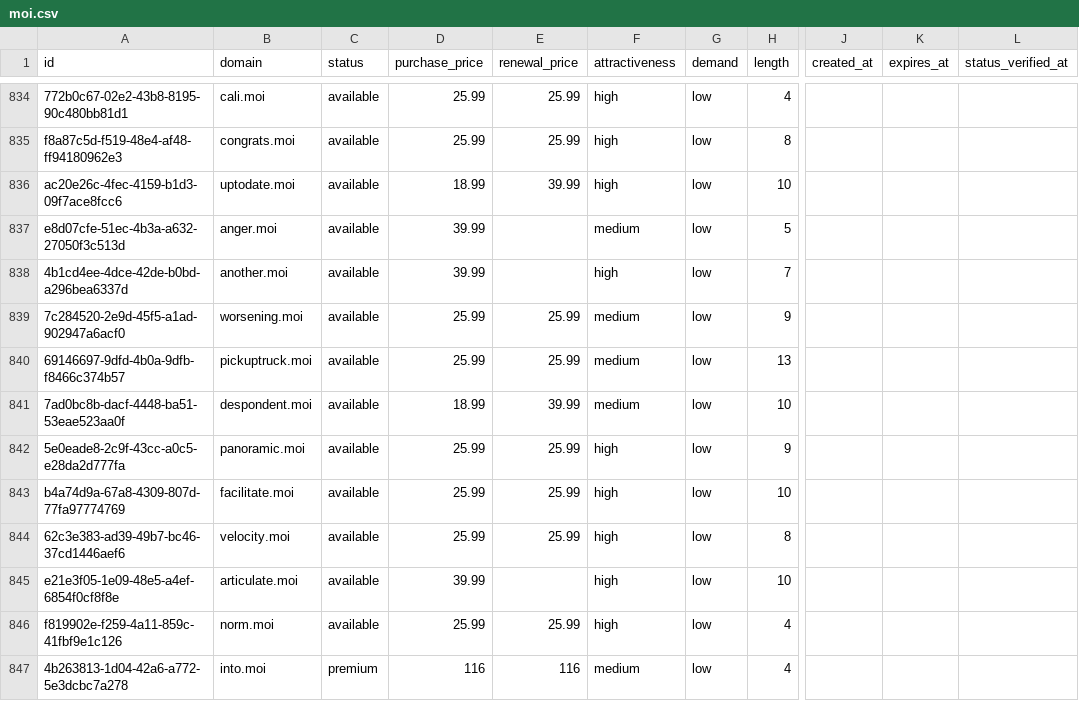
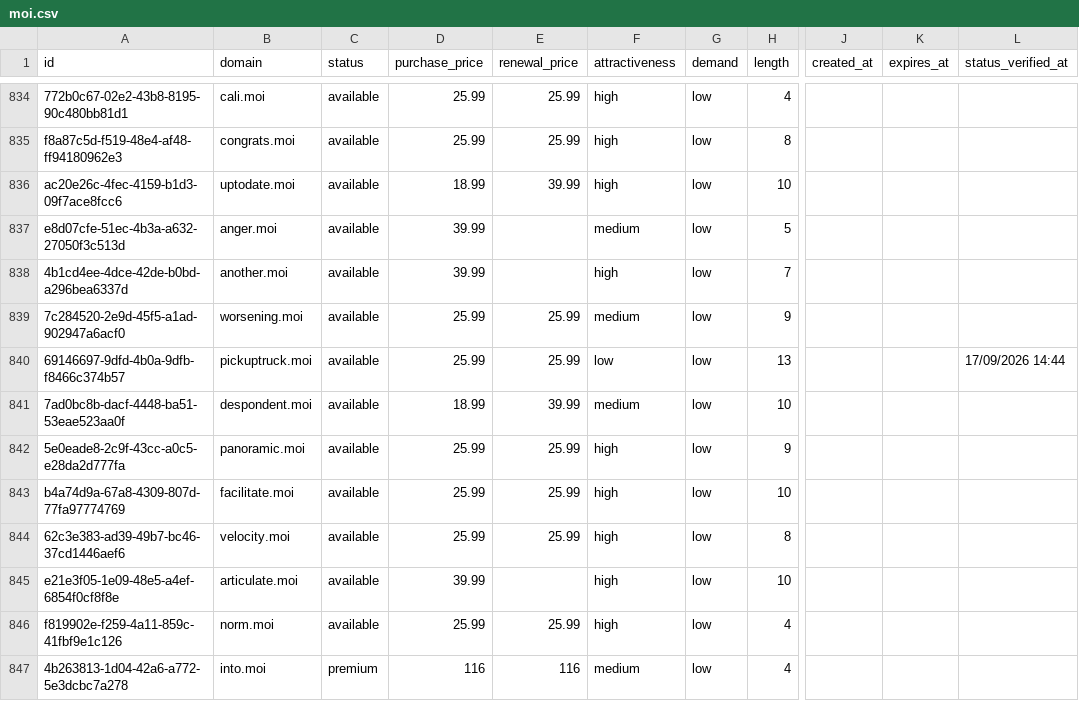
Before and after one commit to UniqueDomains/moi-oneword-domains, a CSV file: moi.csv, drawn as a sheet; only a part is shown, gaps mark what is left out; the diff names each change by its address in the sheet, - before the commit and + after, or states it on an @@ line.

Commit message:
Domains update

```diff
--- a/moi.csv
+++ b/moi.csv
-F840 (attractiveness): medium
+F840 (attractiveness): low
-L840 (status_verified_at): (empty)
+L840 (status_verified_at): 17/09/2026 14:44
```
Also changed, not shown: 4 other files.
